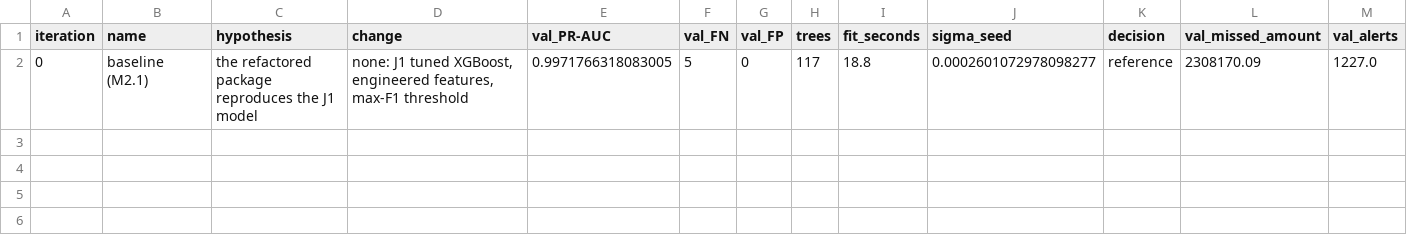
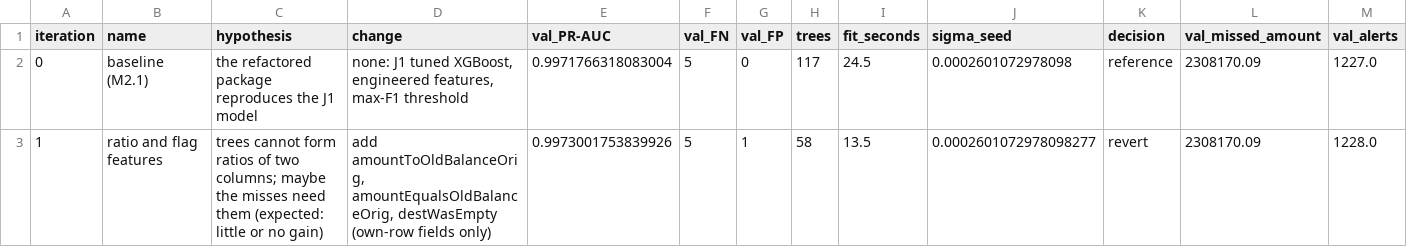
Before and after one commit to Kimberlywangari/fraud-and-country-clusters, a CSV file: reports/m2_2/experiment_log.csv, drawn as a sheet; only a part is shown; rows hold the shown columns only; the diff names each change by its address in the sheet, - before the commit and + after, or states it on an @@ line.

Commit message:
Iteration 1: ratio and flag features, no gain over seed noise, reverted

```diff
--- a/reports/m2_2/experiment_log.csv
+++ b/reports/m2_2/experiment_log.csv
-E2 (val_PR-AUC): 0.9971766318083005
+E2 (val_PR-AUC): 0.9971766318083004
-I2 (fit_seconds): 18.8
+I2 (fit_seconds): 24.5
-J2 (sigma_seed): 0.0002601072978098277
+J2 (sigma_seed): 0.0002601072978098
+row 3: 1 | ratio and flag features | trees cannot form ratios of two columns; maybe the misses need them (expected: little or no gain) | add amountToOldBalanceOrig, amountEqualsOldBalanceOrig, destWasEmpty (own-row fields only) | 0.9973001753839926 | 5 | 1 | 58 | 13.5 | 0.0002601072978098277 | revert | 2308170.09 | 1228.0
```
Also changed, not shown: 4 other files.
